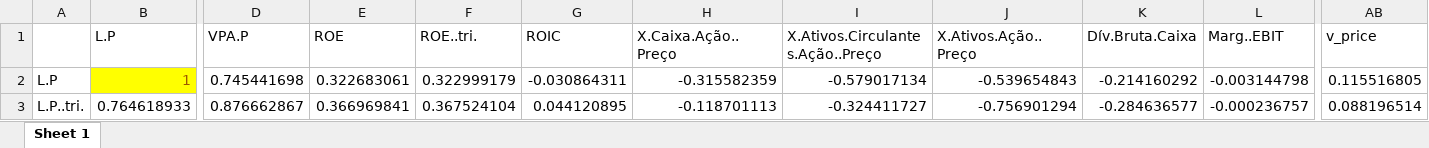
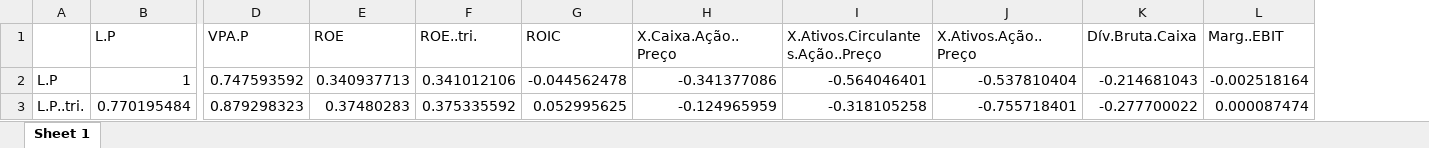
Before and after one commit to Lucas-Oliveira-wd/acoes_data, an Excel workbook: correlacao.xlsx, sheet Sheet 1, drawn as a sheet; only a part is shown, gaps mark what is left out; values as stored, in another font and other column widths than the file's, no borders; conditional formats not drawn; the diff covers the shown part only; the diff names each change by its address in the sheet, - before the commit and + after, or states it on an @@ line.

```diff
--- a/correlacao.xlsx (sheet Sheet 1)
+++ b/correlacao.xlsx (sheet Sheet 1)
-column AB (v_price), rows 2-3: 0.115516805 | 0.088196514
@@ B2 fill: #FFFF00 → none, text colour: #9C5700 → black @@
-D2 (VPA.P): 0.745441698
+D2 (VPA.P): 0.747593592
-E2 (ROE): 0.322683061
+E2 (ROE): 0.340937713
-F2 (ROE..tri.): 0.322999179
+F2 (ROE..tri.): 0.341012106
-G2 (ROIC): -0.030864311
+G2 (ROIC): -0.044562478
-H2 (X.Caixa.Ação..Preço): -0.315582359
+H2 (X.Caixa.Ação..Preço): -0.341377086
-I2 (X.Ativos.Circulantes.Ação..Preço): -0.579017134
+I2 (X.Ativos.Circulantes.Ação..Preço): -0.564046401
-J2 (X.Ativos.Ação..Preço): -0.539654843
+J2 (X.Ativos.Ação..Preço): -0.537810404
-K2 (Dív.Bruta.Caixa): -0.214160292
+K2 (Dív.Bruta.Caixa): -0.214681043
-L2 (Marg..EBIT): -0.003144798
+L2 (Marg..EBIT): -0.002518164
-B3 (L.P): 0.764618933
+B3 (L.P): 0.770195484
-D3 (VPA.P): 0.876662867
+D3 (VPA.P): 0.879298323
-E3 (ROE): 0.366969841
+E3 (ROE): 0.37480283
-F3 (ROE..tri.): 0.367524104
+F3 (ROE..tri.): 0.375335592
-G3 (ROIC): 0.044120895
+G3 (ROIC): 0.052995625
-H3 (X.Caixa.Ação..Preço): -0.118701113
+H3 (X.Caixa.Ação..Preço): -0.124965959
-I3 (X.Ativos.Circulantes.Ação..Preço): -0.324411727
+I3 (X.Ativos.Circulantes.Ação..Preço): -0.318105258
-J3 (X.Ativos.Ação..Preço): -0.756901294
+J3 (X.Ativos.Ação..Preço): -0.755718401
-K3 (Dív.Bruta.Caixa): -0.284636577
+K3 (Dív.Bruta.Caixa): -0.277700022
-L3 (Marg..EBIT): -0.000236757
+L3 (Marg..EBIT): 0.000087474
```
Also changed, not shown: 1 removed row and 631 edited cells elsewhere in this sheet, 10 other files.
